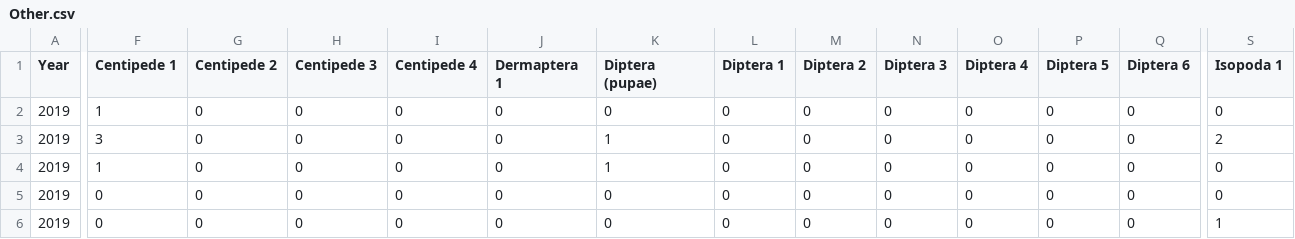
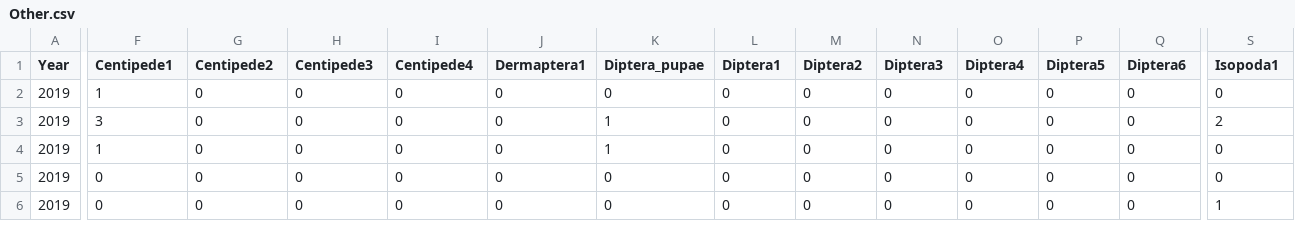
Before and after one commit to Iroberts8/Invert_Rocks, a CSV file: Data/Other.csv, drawn as a sheet; only a part is shown, gaps mark what is left out; the diff covers the shown part only; the diff names each change by its address in the sheet, - before the commit and + after, or states it on an @@ line.

```diff
--- a/Data/Other.csv
+++ b/Data/Other.csv
-F1: Centipede 1
+F1: Centipede1
-G1: Centipede 2
+G1: Centipede2
-H1: Centipede 3
+H1: Centipede3
-I1: Centipede 4
+I1: Centipede4
-J1: Dermaptera 1
+J1: Dermaptera1
-K1: Diptera (pupae)
+K1: Diptera_pupae
-L1: Diptera 1
+L1: Diptera1
-M1: Diptera 2
+M1: Diptera2
-N1: Diptera 3
+N1: Diptera3
-O1: Diptera 4
+O1: Diptera4
-P1: Diptera 5
+P1: Diptera5
-Q1: Diptera 6
+Q1: Diptera6
-S1: Isopoda 1
+S1: Isopoda1
```
Also changed, not shown: 28 edited cells elsewhere in this file, Data/Araneae.csv, Data/Coleoptera.csv, 48 other files.
